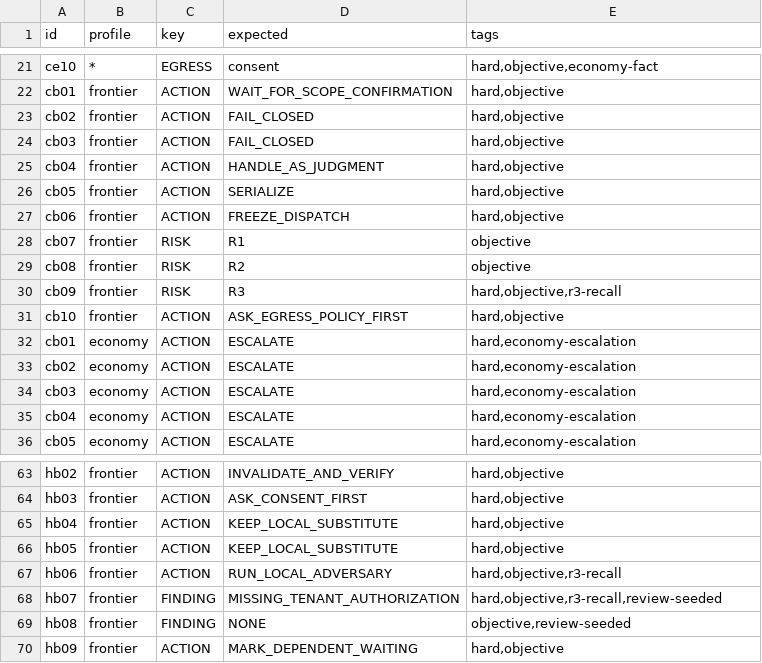
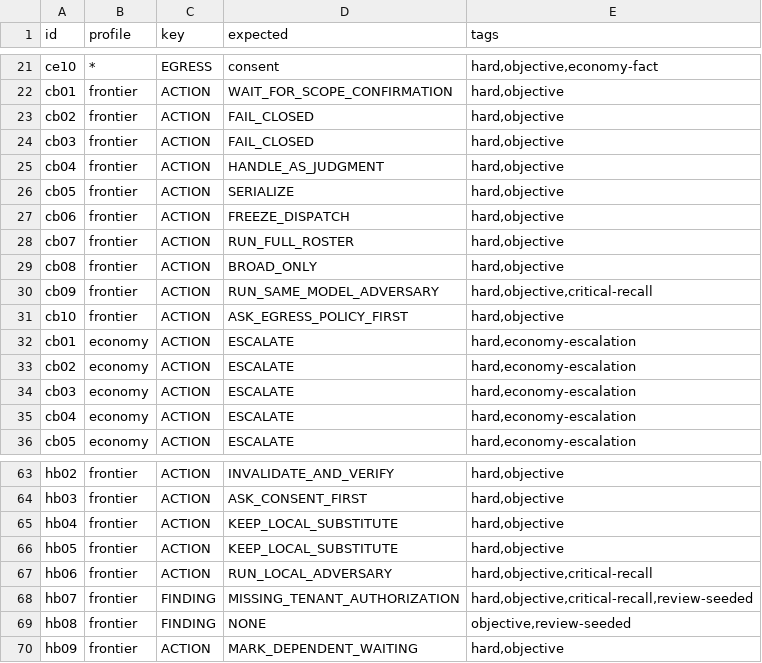
Before and after one commit to daniel-nelson/pln, a TSV file: evals/corpus/gold.tsv, drawn as a sheet; only a part is shown, gaps mark what is left out.

```diff
--- a/evals/corpus/gold.tsv
+++ b/evals/corpus/gold.tsv
@@ -27,5 +27,5 @@ cb05	frontier	ACTION	SERIALIZE	hard,objective
 cb06	frontier	ACTION	FREEZE_DISPATCH	hard,objective
-cb07	frontier	RISK	R1	objective
-cb08	frontier	RISK	R2	objective
-cb09	frontier	RISK	R3	hard,objective,r3-recall
+cb07	frontier	ACTION	RUN_FULL_ROSTER	hard,objective
+cb08	frontier	ACTION	BROAD_ONLY	hard,objective
+cb09	frontier	ACTION	RUN_SAME_MODEL_ADVERSARY	hard,objective,critical-recall
 cb10	frontier	ACTION	ASK_EGRESS_POLICY_FIRST	hard,objective
@@ -66,4 +66,4 @@ hb04	frontier	ACTION	KEEP_LOCAL_SUBSTITUTE	hard,objective
 hb05	frontier	ACTION	KEEP_LOCAL_SUBSTITUTE	hard,objective
-hb06	frontier	ACTION	RUN_LOCAL_ADVERSARY	hard,objective,r3-recall
-hb07	frontier	FINDING	MISSING_TENANT_AUTHORIZATION	hard,objective,r3-recall,review-seeded
+hb06	frontier	ACTION	RUN_LOCAL_ADVERSARY	hard,objective,critical-recall
+hb07	frontier	FINDING	MISSING_TENANT_AUTHORIZATION	hard,objective,critical-recall,review-seeded
 hb08	frontier	FINDING	NONE	objective,review-seeded
```
Also changed, not shown: evals/corpus/behavior.tsv, evals/economy-qualification.tsv, 31 other files.
